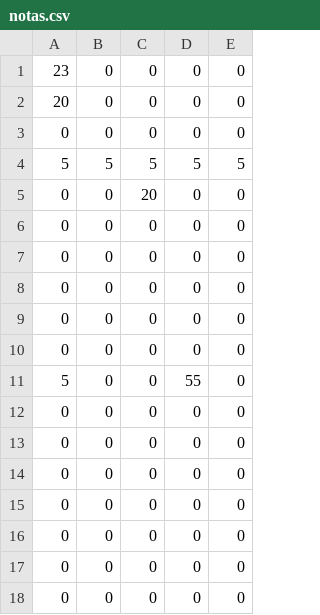
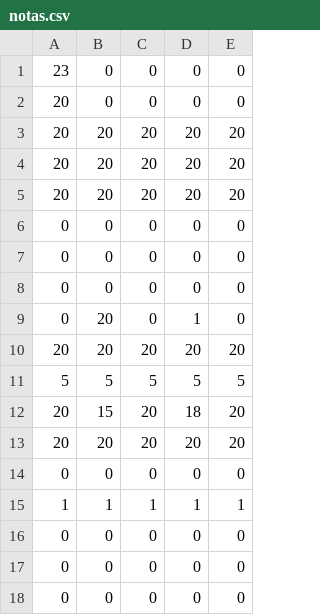
Before and after one commit to BenyaminGaleano/labop, a CSV file: output/notas.csv, drawn as a sheet; only a part is shown; the diff covers the shown part only.

```diff
--- a/output/notas.csv
+++ b/output/notas.csv
@@ -2,5 +2,5 @@
 20,0,0,0,0
-0,0,0,0,0
-5,5,5,5,5
-0,0,20,0,0
+20,20,20,20,20
+20,20,20,20,20
+20,20,20,20,20
 0,0,0,0,0
@@ -8,9 +8,9 @@
 0,0,0,0,0
+0,20,0,1,0
+20,20,20,20,20
+5,5,5,5,5
+20,15,20,18,20
+20,20,20,20,20
 0,0,0,0,0
-0,0,0,0,0
-5,0,0,55,0
-0,0,0,0,0
-0,0,0,0,0
-0,0,0,0,0
-0,0,0,0,0
+1,1,1,1,1
 0,0,0,0,0
```
Also changed, not shown: 5 added rows, 9 removed rows and 2 edited cells elsewhere in this file, output/comentarios.csv, 13 other files.
